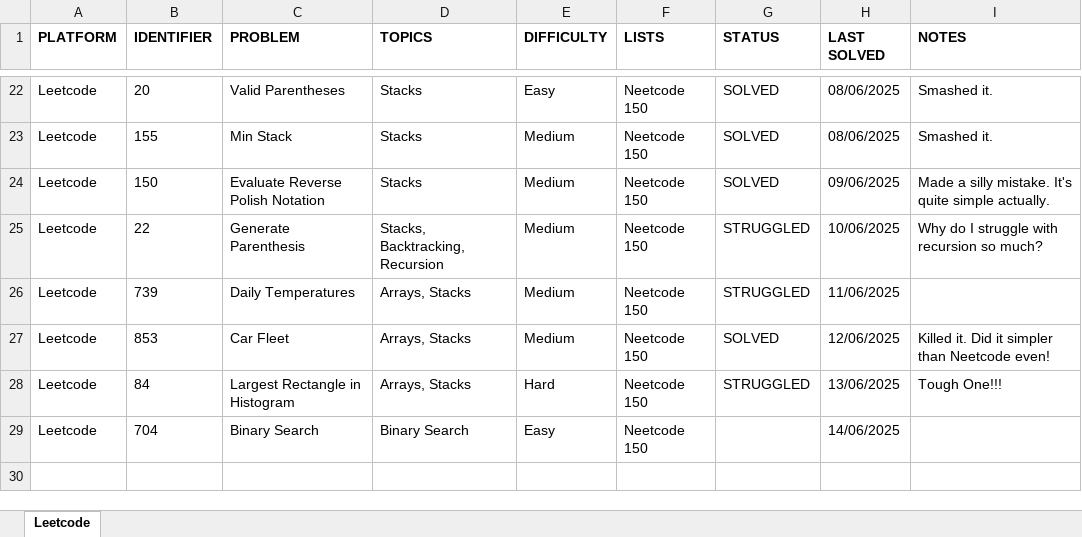
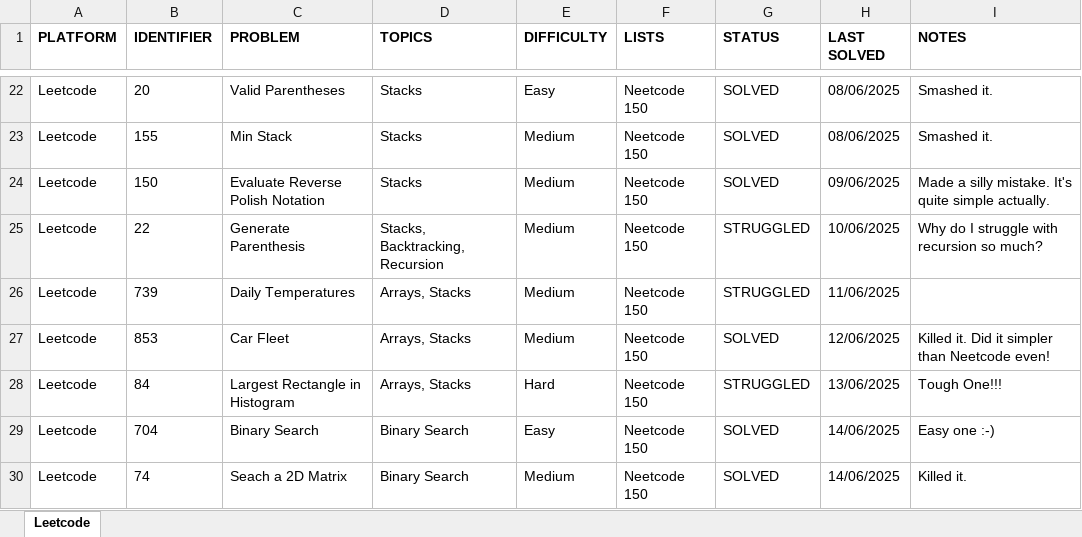
Before and after one commit to rtharris619/ProjectDSA, an Excel workbook: docs/Programming Puzzles.xlsx, sheet Leetcode, drawn as a sheet; only a part is shown, gaps mark what is left out; values as stored, in another font and other column widths than the file's, no borders; the diff names each change by its address in the sheet, - before the commit and + after, or states it on an @@ line.

Commit message:
binary search leetcodes

```diff
--- a/docs/Programming Puzzles.xlsx (sheet Leetcode)
+++ b/docs/Programming Puzzles.xlsx (sheet Leetcode)
-G29 (STATUS): (empty)
+G29 (STATUS): SOLVED
-I29 (NOTES): (empty)
+I29 (NOTES): Easy one :-)
+row 30: Leetcode | 74 | Seach a 2D Matrix | Binary Search | Medium | Neetcode 150 | SOLVED | 14/06/2025 | Killed it.
```
Also changed, not shown: 3 other files.
